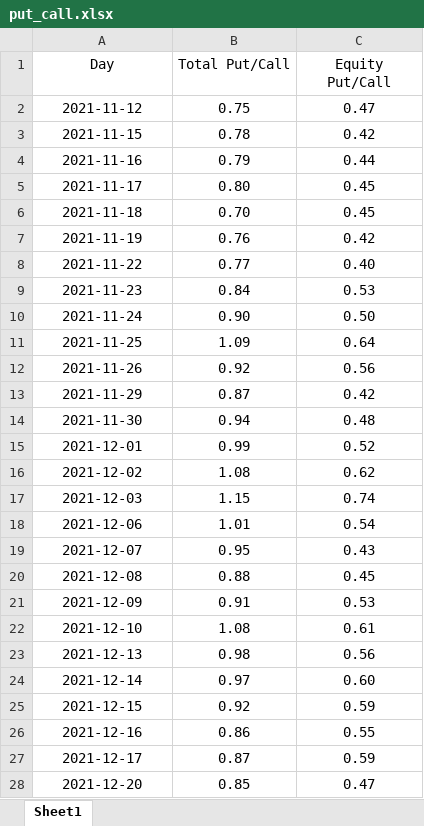
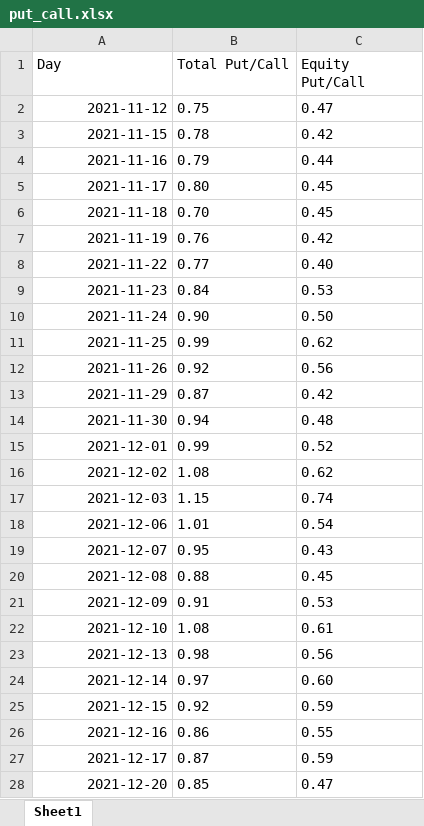
Before and after one commit to joeholden/Market-and-Security-Analysis, an Excel workbook: excel files/put_call.xlsx, sheet Sheet1, drawn as a sheet; only a part is shown; values as stored, in another font and other column widths than the file's, no borders; the diff covers the shown part only; the diff names each change by its address in the sheet, - before the commit and + after, or states it on an @@ line.

```diff
--- a/excel files/put_call.xlsx (sheet Sheet1)
+++ b/excel files/put_call.xlsx (sheet Sheet1)
-A1:C1 alignment: center
+A1:C1 alignment: left
-A2:A28 alignment: center
+A2:A28 alignment: right
-B2:C28 alignment: center
+B2:C28 alignment: left
-B11 (Total Put/Call): 1.09
+B11 (Total Put/Call): 0.99
-C11 (Equity Put/Call): 0.64
+C11 (Equity Put/Call): 0.62
```
Also changed, not shown: 4 added rows, 2 edited cells and cell formats elsewhere in this sheet, excel files/cleaned.xlsx, 1 other file.
